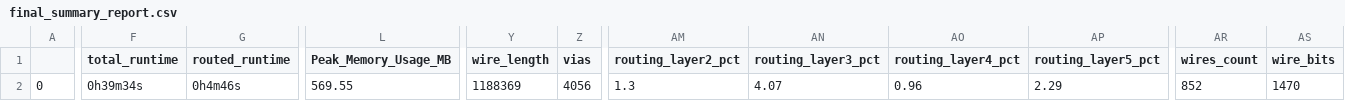
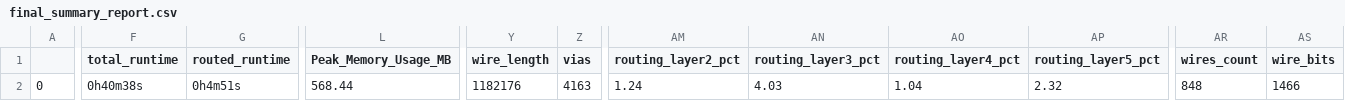
Before and after one commit to dineshannayya/riscduino, a CSV file: signoff/user_project_wrapper/final_summary_report.csv, drawn as a sheet; only a part is shown, gaps mark what is left out; the diff covers the shown part only; the diff names each change by its address in the sheet, - before the commit and + after, or states it on an @@ line.

```diff
--- a/signoff/user_project_wrapper/final_summary_report.csv
+++ b/signoff/user_project_wrapper/final_summary_report.csv
-F2 (total_runtime): 0h39m34s
+F2 (total_runtime): 0h40m38s
-G2 (routed_runtime): 0h4m46s
+G2 (routed_runtime): 0h4m51s
-L2 (Peak_Memory_Usage_MB): 569.55
+L2 (Peak_Memory_Usage_MB): 568.44
-Y2 (wire_length): 1188369
+Y2 (wire_length): 1182176
-Z2 (vias): 4056
+Z2 (vias): 4163
-AM2 (routing_layer2_pct): 1.3
+AM2 (routing_layer2_pct): 1.24
-AN2 (routing_layer3_pct): 4.07
+AN2 (routing_layer3_pct): 4.03
-AO2 (routing_layer4_pct): 0.96
+AO2 (routing_layer4_pct): 1.04
-AP2 (routing_layer5_pct): 2.29
+AP2 (routing_layer5_pct): 2.32
-AR2 (wires_count): 852
+AR2 (wires_count): 848
-AS2 (wire_bits): 1470
+AS2 (wire_bits): 1466
```
Also changed, not shown: 2 edited cells elsewhere in this file, signoff/glbl_cfg/final_summary_report.csv, signoff/wb_host/final_summary_report.csv, 12 other files.
